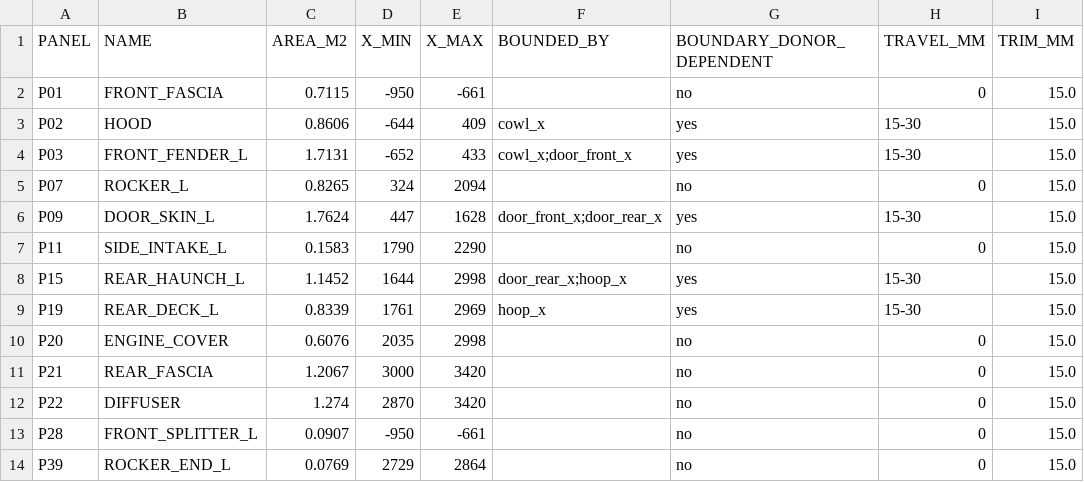
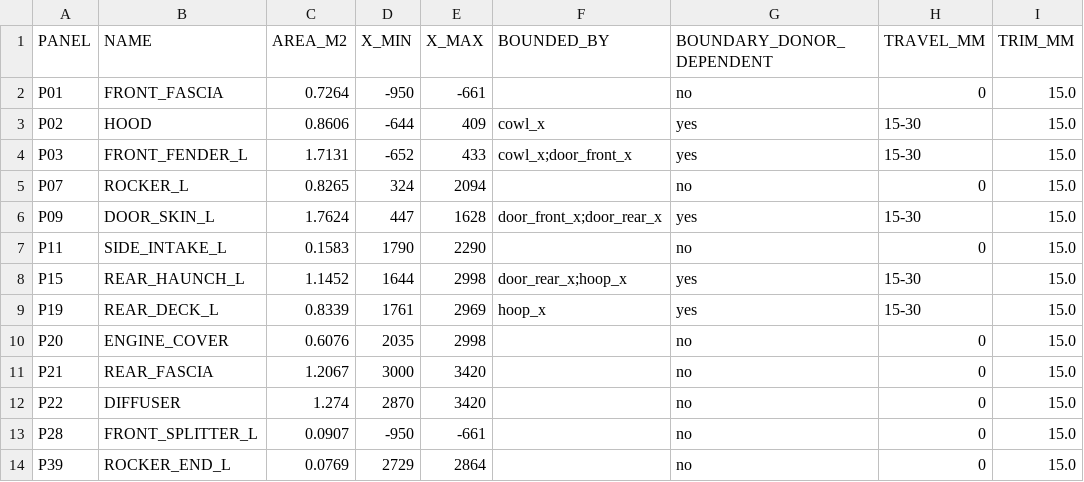
Before and after one commit to drdomayer/vehicle-3d-modeling, a CSV file: 04_ENGINEERING/reports/donor_exposure.csv, drawn as a sheet; only a part is shown; the diff names each change by its address in the sheet, - before the commit and + after, or states it on an @@ line.

```diff
--- a/04_ENGINEERING/reports/donor_exposure.csv
+++ b/04_ENGINEERING/reports/donor_exposure.csv
-C2 (AREA_M2): 0.7115
+C2 (AREA_M2): 0.7264
```
Also changed, not shown: 04_ENGINEERING/reports/exploded_assembly.csv, 04_ENGINEERING/reports/overhang.csv, 56 other files.
